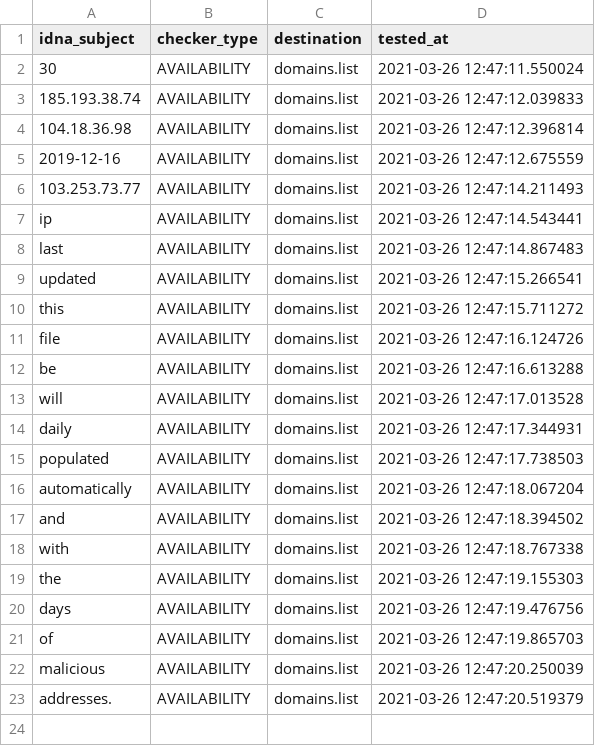
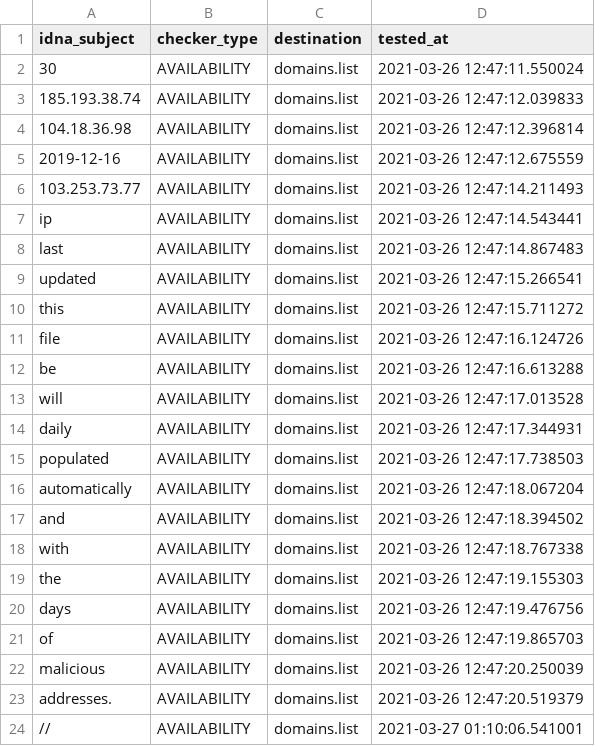
Before and after one commit to Ultimate-Hosts-Blacklist/malc0de.com, a CSV file: .pyfunceble/inactive.csv, drawn as a sheet; the diff names each change by its address in the sheet, - before the commit and + after, or states it on an @@ line.

```diff
--- a/.pyfunceble/inactive.csv
+++ b/.pyfunceble/inactive.csv
+row 24: // | AVAILABILITY | domains.list | 2021-03-27 01:10:06.541001
```
Also changed, not shown: 12 other files.
